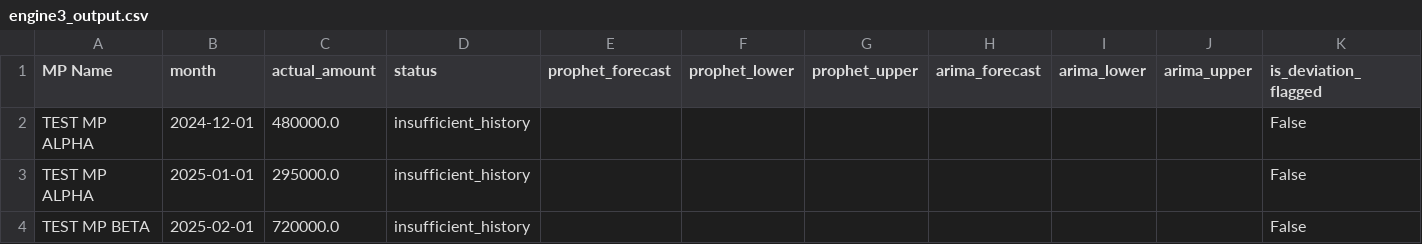
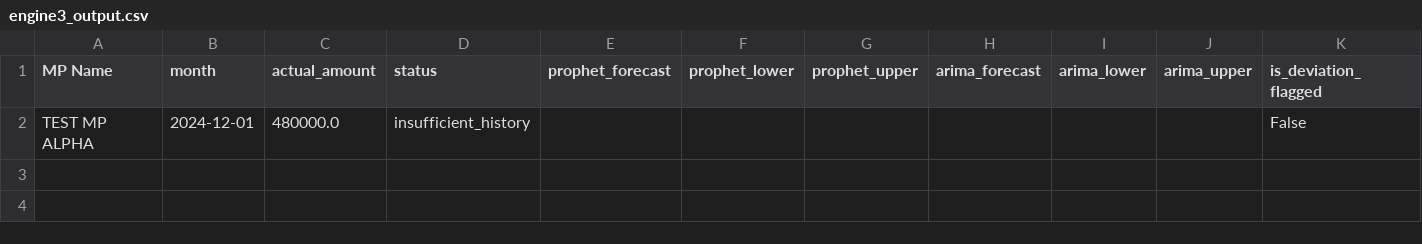
Before and after one commit to EvilLucifer00/MPLAD-Risk-Monitor, a CSV file: ML model/pipeline_run/engine3_output.csv, drawn as a sheet; the diff names each change by its address in the sheet, - before the commit and + after, or states it on an @@ line.

```diff
--- a/ML model/pipeline_run/engine3_output.csv
+++ b/ML model/pipeline_run/engine3_output.csv
-row 3: TEST MP ALPHA | 2025-01-01 | 295000.0 | insufficient_history |  |  |  |  |  |  | False
-row 4: TEST MP BETA | 2025-02-01 | 720000.0 | insufficient_history |  |  |  |  |  |  | False
```
Also changed, not shown: ML model/pipeline_run/engine1_output.csv, ML model/pipeline_run/engine2_output.csv, 6 other files.
